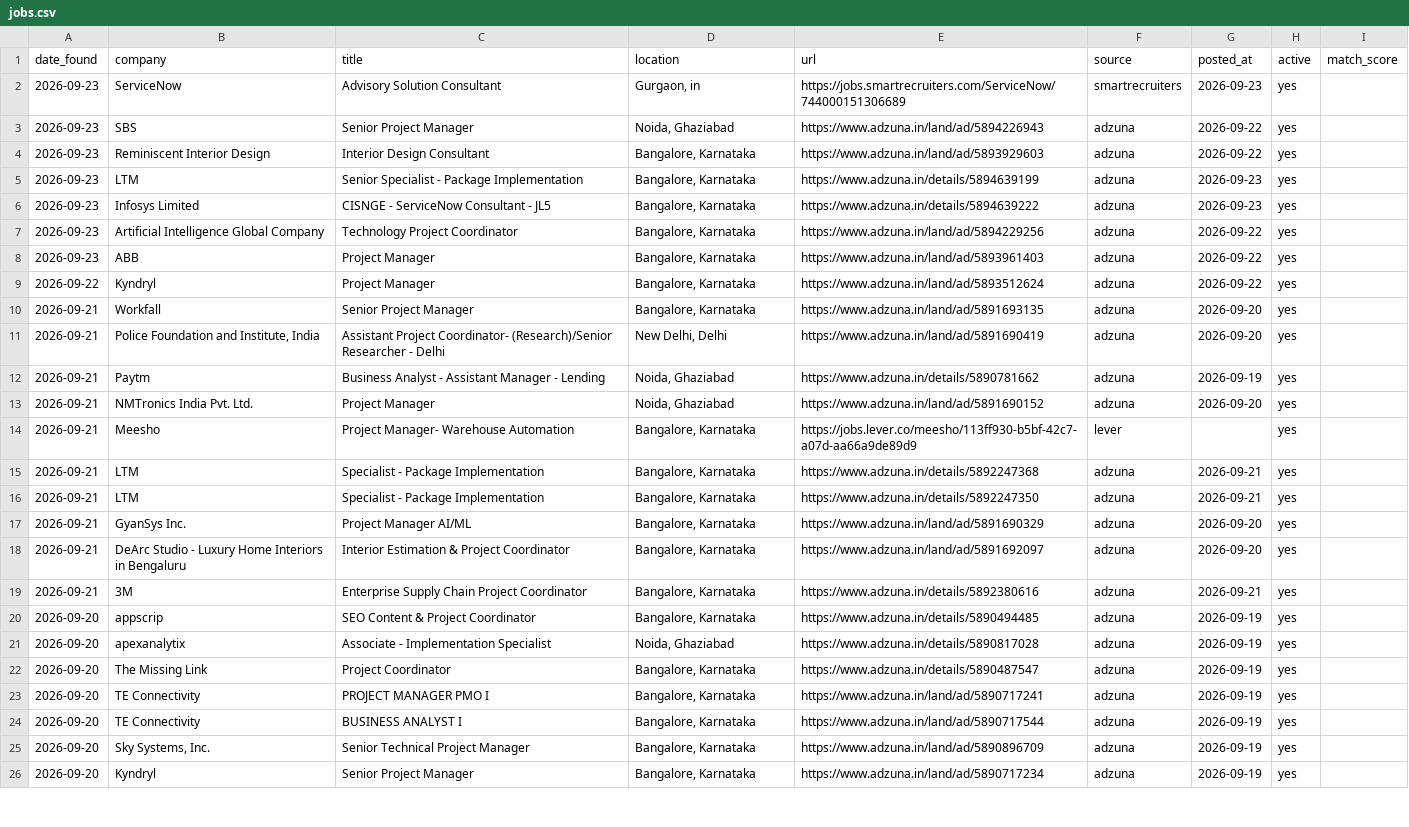
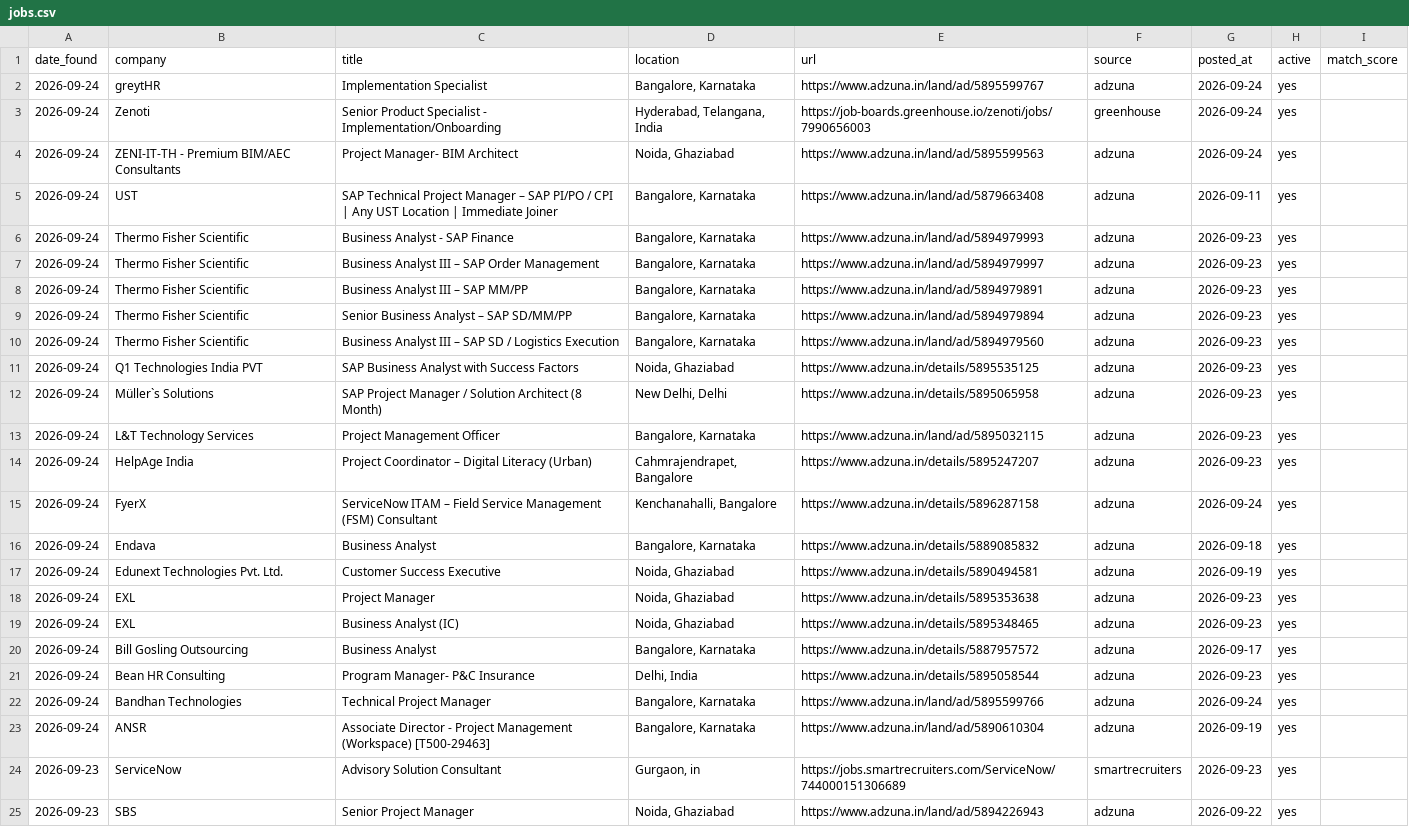
Before and after one commit to pratyushp21/job-scraper, a CSV file: data/jobs.csv, drawn as a sheet; only a part is shown; the shorter side is filled out with more unchanged rows; the diff names each change by its address in the sheet, - before the commit and + after, or states it on an @@ line.

```diff
--- a/data/jobs.csv
+++ b/data/jobs.csv
+row 2: 2026-09-24 | greytHR | Implementation Specialist | Bangalore, Karnataka | https://www.adzuna.in/land/ad/5895599767 | adzuna | 2026-09-24 | yes
+row 3: 2026-09-24 | Zenoti | Senior Product Specialist - Implementation/Onboarding | Hyderabad, Telangana, India | https://job-boards.greenhouse.io/zenoti/jobs/7990656003 | greenhouse | 2026-09-24 | yes
+row 4: 2026-09-24 | ZENI-IT-TH - Premium BIM/AEC Consultants | Project Manager- BIM Architect | Noida, Ghaziabad | https://www.adzuna.in/land/ad/5895599563 | adzuna | 2026-09-24 | yes
+row 5: 2026-09-24 | UST | SAP Technical Project Manager – SAP PI/PO / CPI | Any UST Location | Immediate Joiner | Bangalore, Karnataka | https://www.adzuna.in/land/ad/5879663408 | adzuna | 2026-09-11 | yes
+row 6: 2026-09-24 | Thermo Fisher Scientific | Business Analyst - SAP Finance | Bangalore, Karnataka | https://www.adzuna.in/land/ad/5894979993 | adzuna | 2026-09-23 | yes
+row 7: 2026-09-24 | Thermo Fisher Scientific | Business Analyst III – SAP Order Management | Bangalore, Karnataka | https://www.adzuna.in/land/ad/5894979997 | adzuna | 2026-09-23 | yes
+row 8: 2026-09-24 | Thermo Fisher Scientific | Business Analyst III – SAP MM/PP | Bangalore, Karnataka | https://www.adzuna.in/land/ad/5894979891 | adzuna | 2026-09-23 | yes
+row 9: 2026-09-24 | Thermo Fisher Scientific | Senior Business Analyst – SAP SD/MM/PP | Bangalore, Karnataka | https://www.adzuna.in/land/ad/5894979894 | adzuna | 2026-09-23 | yes
+row 10: 2026-09-24 | Thermo Fisher Scientific | Business Analyst III – SAP SD / Logistics Execution | Bangalore, Karnataka | https://www.adzuna.in/land/ad/5894979560 | adzuna | 2026-09-23 | yes
+row 11: 2026-09-24 | Q1 Technologies India PVT | SAP Business Analyst with Success Factors | Noida, Ghaziabad | https://www.adzuna.in/details/5895535125 | adzuna | 2026-09-23 | yes
+row 12: 2026-09-24 | Müller`s Solutions | SAP Project Manager / Solution Architect (8 Month) | New Delhi, Delhi | https://www.adzuna.in/details/5895065958 | adzuna | 2026-09-23 | yes
+row 13: 2026-09-24 | L&T Technology Services | Project Management Officer | Bangalore, Karnataka | https://www.adzuna.in/land/ad/5895032115 | adzuna | 2026-09-23 | yes
+row 14: 2026-09-24 | HelpAge India | Project Coordinator – Digital Literacy (Urban) | Cahmrajendrapet, Bangalore | https://www.adzuna.in/details/5895247207 | adzuna | 2026-09-23 | yes
+row 15: 2026-09-24 | FyerX | ServiceNow ITAM – Field Service Management (FSM) Consultant | Kenchanahalli, Bangalore | https://www.adzuna.in/details/5896287158 | adzuna | 2026-09-24 | yes
+row 16: 2026-09-24 | Endava | Business Analyst | Bangalore, Karnataka | https://www.adzuna.in/details/5889085832 | adzuna | 2026-09-18 | yes
+row 17: 2026-09-24 | Edunext Technologies Pvt. Ltd. | Customer Success Executive | Noida, Ghaziabad | https://www.adzuna.in/details/5890494581 | adzuna | 2026-09-19 | yes
+row 18: 2026-09-24 | EXL | Project Manager | Noida, Ghaziabad | https://www.adzuna.in/details/5895353638 | adzuna | 2026-09-23 | yes
+row 19: 2026-09-24 | EXL | Business Analyst (IC) | Noida, Ghaziabad | https://www.adzuna.in/details/5895348465 | adzuna | 2026-09-23 | yes
+row 20: 2026-09-24 | Bill Gosling Outsourcing | Business Analyst | Bangalore, Karnataka | https://www.adzuna.in/details/5887957572 | adzuna | 2026-09-17 | yes
+row 21: 2026-09-24 | Bean HR Consulting | Program Manager- P&C Insurance | Delhi, India | https://www.adzuna.in/details/5895058544 | adzuna | 2026-09-23 | yes
+row 22: 2026-09-24 | Bandhan Technologies | Technical Project Manager | Bangalore, Karnataka | https://www.adzuna.in/land/ad/5895599766 | adzuna | 2026-09-24 | yes
+row 23: 2026-09-24 | ANSR | Associate Director - Project Management (Workspace) [T500-29463] | Bangalore, Karnataka | https://www.adzuna.in/land/ad/5890610304 | adzuna | 2026-09-19 | yes
```
Also changed, not shown: 1 other file.
